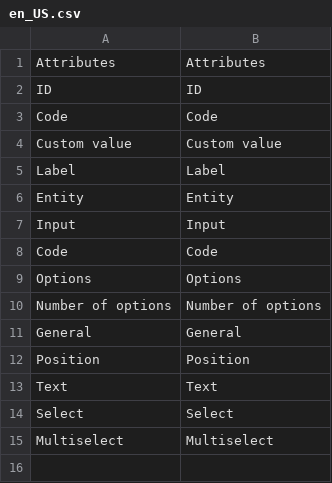
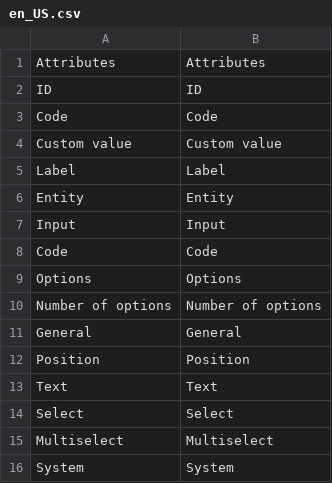
Before and after one commit to leafiny/cms, a CSV file: modules/Leafiny_Attribute/i18n/en_US.csv, drawn as a sheet.

```diff
--- a/modules/Leafiny_Attribute/i18n/en_US.csv
+++ b/modules/Leafiny_Attribute/i18n/en_US.csv
@@ -15 +15,2 @@
 "Multiselect","Multiselect"
+"System","System"
```
Also changed, not shown: modules/Leafiny_Attribute/i18n/fr_FR.csv, 3 other files.
